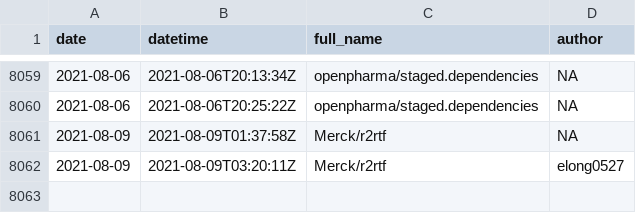
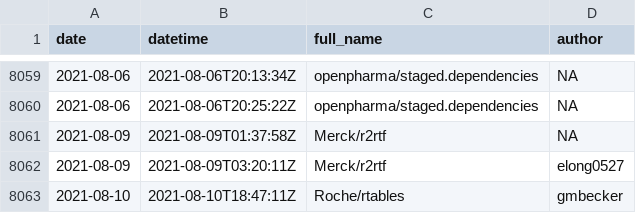
Before and after one commit to openpharma/openpharma_log, a CSV file: all-commits/data.csv, drawn as a sheet; only a part is shown, gaps mark what is left out.

Commit message:
update all-commits

```diff
--- a/all-commits/data.csv
+++ b/all-commits/data.csv
@@ -8062 +8062,2 @@
 2021-08-09,"2021-08-09T03:20:11Z","Merck/r2rtf","elong0527"
+2021-08-10,"2021-08-10T18:47:11Z","Roche/rtables","gmbecker"
```
Also changed, not shown: 3 other files.
